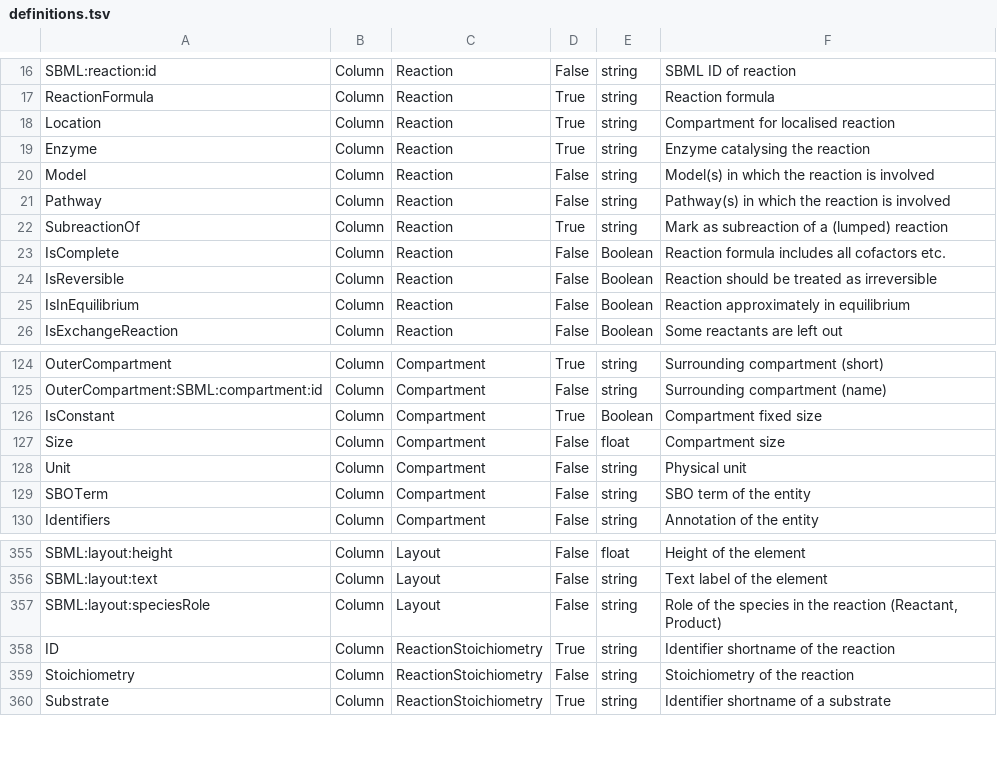
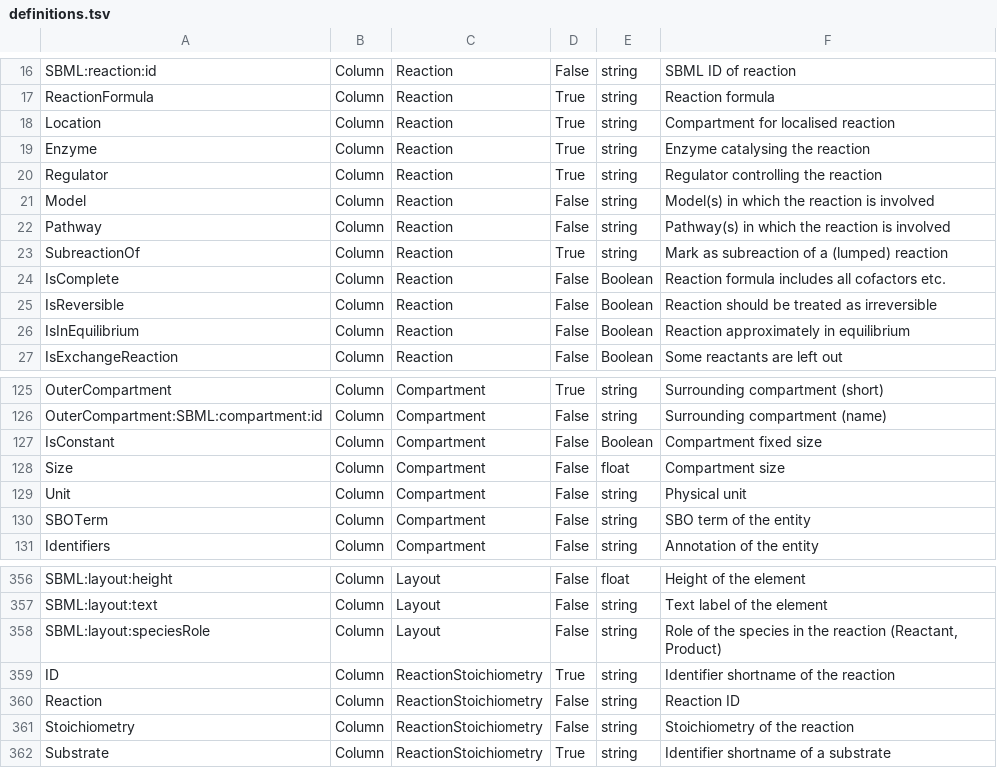
Before and after one commit to tlubitz/SBtab, a TSV file: definition_table/definitions.tsv, drawn as a sheet; only a part is shown, gaps mark what is left out.

Commit message:
added some missing column types (mentioned in spec)

```diff
--- a/definition_table/definitions.tsv
+++ b/definition_table/definitions.tsv
@@ -19,2 +19,3 @@ Location	Column	Reaction	True	string	Compartment for localised reaction
 Enzyme	Column	Reaction	True	string	Enzyme catalysing the reaction
+Regulator	Column	Reaction	True	string	Regulator controlling the reaction
 Model	Column	Reaction	False	string	Model(s) in which the reaction is involved
@@ -125,3 +126,3 @@ OuterCompartment	Column	Compartment	True	string	Surrounding compartment (short)
 OuterCompartment:SBML:compartment:id	Column	Compartment	False	string	Surrounding compartment (name)
-IsConstant	Column	Compartment	True	Boolean	Compartment fixed size
+IsConstant	Column	Compartment	False	Boolean	Compartment fixed size
 Size	Column	Compartment	False	float	Compartment size
@@ -358,2 +359,3 @@ SBML:layout:speciesRole	Column	Layout	False	string	Role of the species in the re
 ID	Column	ReactionStoichiometry	True	string	Identifier shortname of the reaction
+Reaction	Column	ReactionStoichiometry	False	string	Reaction ID
 Stoichiometry	Column	ReactionStoichiometry	False	string	Stoichiometry of the reaction
```
